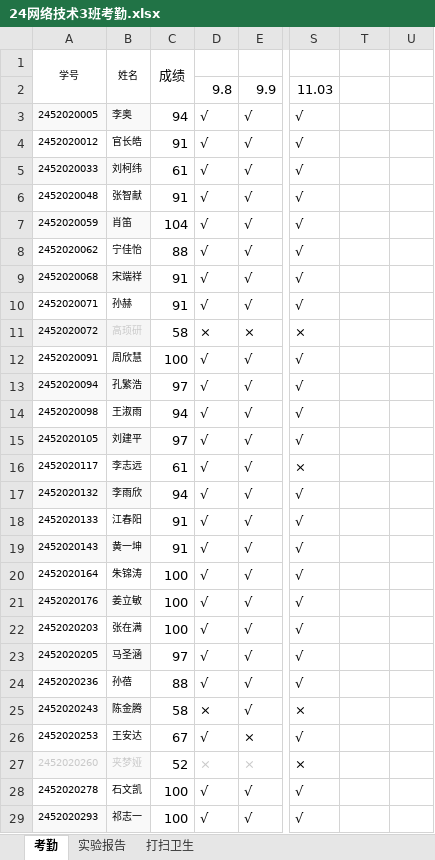
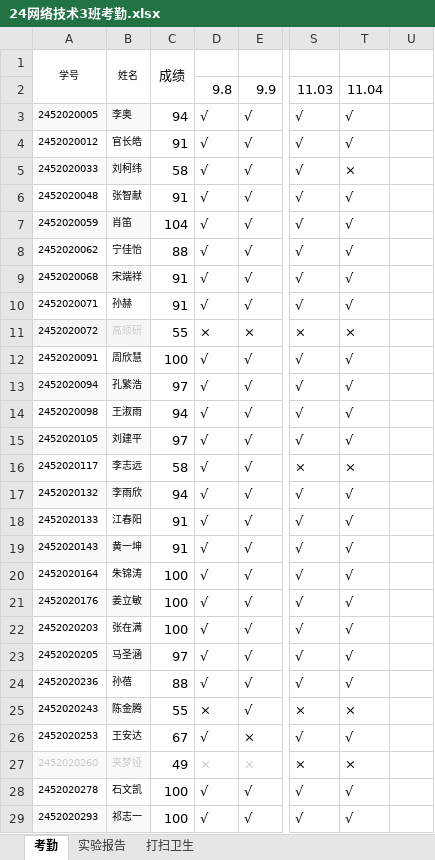
Before and after one commit to chinagjs/Computer-Network-Technology-3-2024, an Excel workbook: 24网络技术3班考勤.xlsx, sheet 考勤, drawn as a sheet; only a part is shown, gaps mark what is left out; values as stored, in another font and other column widths than the file's, no borders; conditional formats not drawn; the diff covers the shown part only; the diff names each change by its address in the sheet, - before the commit and + after, or states it on an @@ line.

Commit message:
Add files via upload
11.04

```diff
--- a/24网络技术3班考勤.xlsx (sheet 考勤)
+++ b/24网络技术3班考勤.xlsx (sheet 考勤)
-T2: (empty)
+T2: 11.04
-T3:T4: (empty)
+T3:T4: √
-C5: 61
+C5: 58
-T5: (empty)
+T5: ×
-T6:T10: (empty)
+T6:T10: √
-C11: 58
+C11: 55
-T11: (empty)
+T11: ×
-T12:T15: (empty)
+T12:T15: √
-C16: 61
+C16: 58
-T16: (empty)
+T16: ×
-T17:T24: (empty)
+T17:T24: √
-C25: 58
+C25: 55
-T25: (empty)
+T25: ×
-T26: (empty)
+T26: √
-C27: 52
+C27: 49
-T27: (empty)
+T27: ×
-T28:T29: (empty)
+T28:T29: √
```
Also changed, not shown: 29 edited cells elsewhere in this sheet, sheet 打扫卫生.
